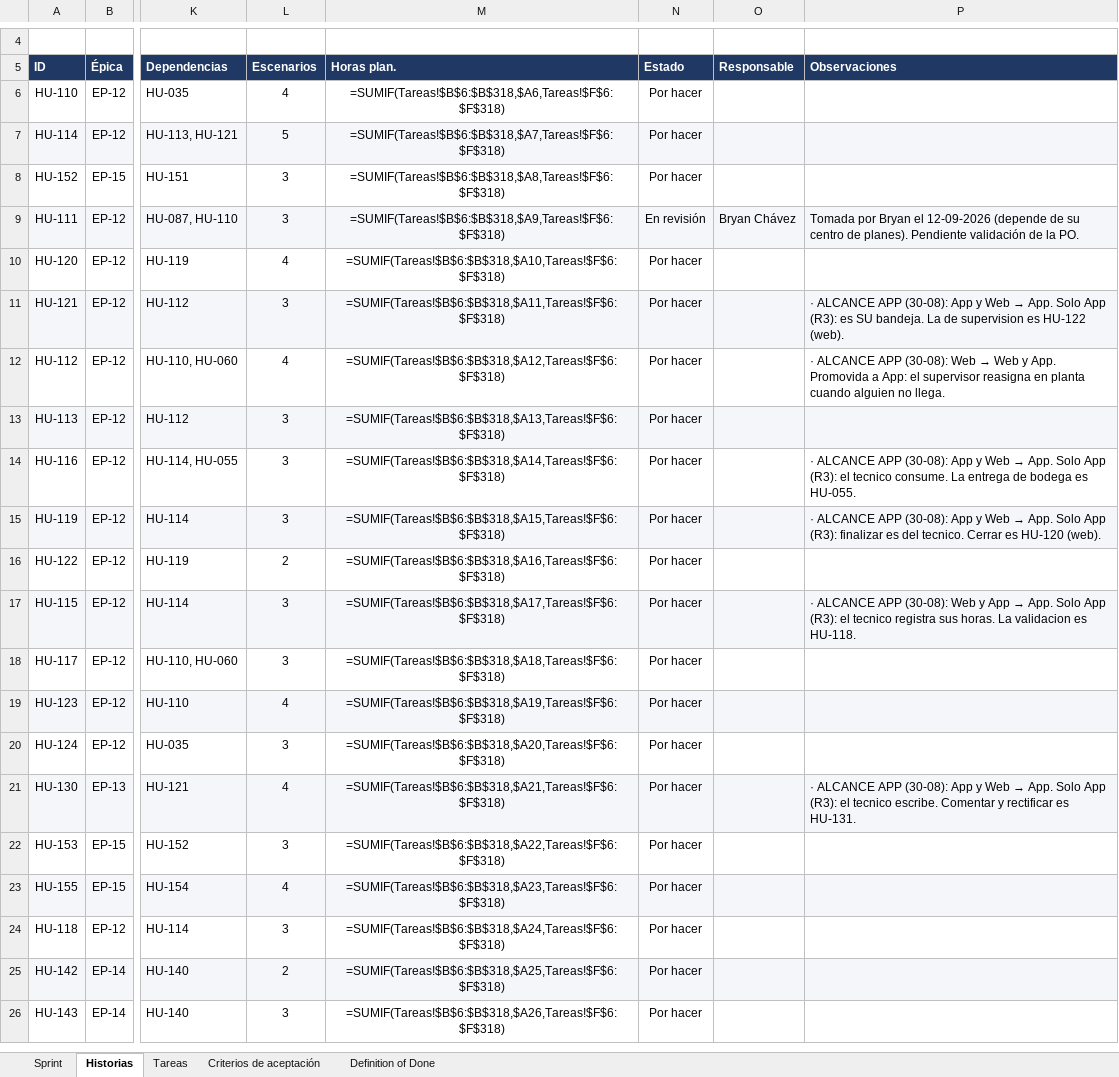
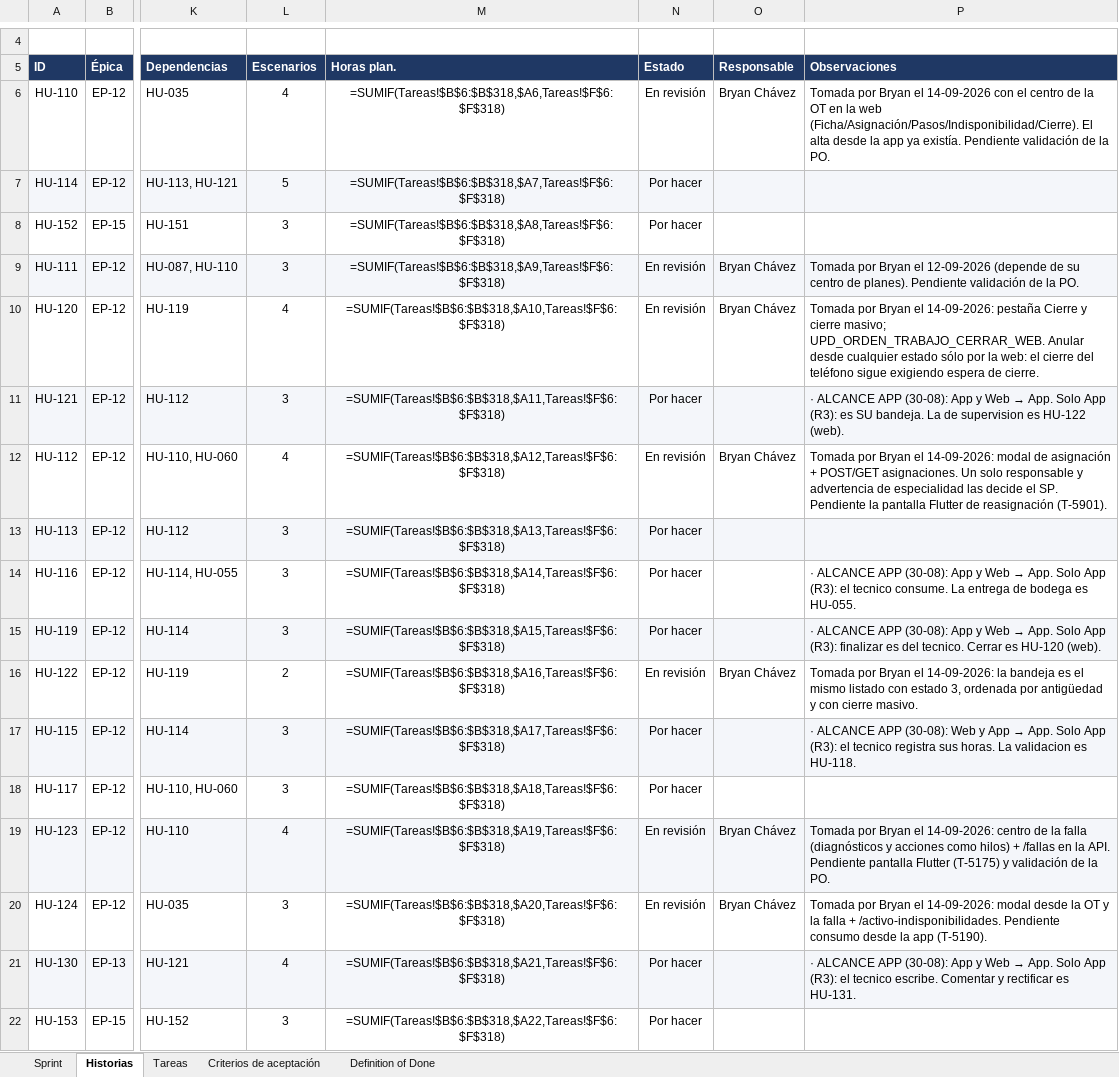
Before and after one commit to CodigoCreativoCL/SIGMA, an Excel workbook: Fase 2/Sprint Backlogs/SIGMA_Sprint_Backlog_S5.xlsx, sheet Historias, drawn as a sheet; only a part is shown, gaps mark what is left out; the shorter side is filled out with more unchanged rows; values as stored, in another font and other column widths than the file's, no borders; formulas without a stored value are shown as written; conditional formats not drawn; the diff names each change by its address in the sheet, - before the commit and + after, or states it on an @@ line.

```diff
--- a/Fase 2/Sprint Backlogs/SIGMA_Sprint_Backlog_S5.xlsx (sheet Historias)
+++ b/Fase 2/Sprint Backlogs/SIGMA_Sprint_Backlog_S5.xlsx (sheet Historias)
-N6 (Estado): Por hacer
+N6 (Estado): En revisión
-O6 (Responsable): (empty)
+O6 (Responsable): Bryan Chávez
-P6 (Observaciones): (empty)
+P6 (Observaciones): Tomada por Bryan el 14-09-2026 con el centro de la OT en la web (Ficha/Asignación/Pasos/Indisponibilidad/Cierre). El alta desde la app ya existía. Pendiente validación de la PO.
-N10 (Estado): Por hacer
+N10 (Estado): En revisión
-O10 (Responsable): (empty)
+O10 (Responsable): Bryan Chávez
-P10 (Observaciones): (empty)
+P10 (Observaciones): Tomada por Bryan el 14-09-2026: pestaña Cierre y cierre masivo; UPD_ORDEN_TRABAJO_CERRAR_WEB. Anular desde cualquier estado sólo por la web: el cierre del teléfono sigue exigiendo espera de cierre.
-N12 (Estado): Por hacer
+N12 (Estado): En revisión
-O12 (Responsable): (empty)
+O12 (Responsable): Bryan Chávez
@@ P12 (Observaciones): · ALCANCE APP (30-08): Web → Web y App. Promovida a App: el supervisor reasigna en planta cuando alguien no llega. → Tomada por Bryan el 14-09-2026: modal de asignación + POST/GET asignaciones. Un solo responsable y advertencia de especialidad las decide el SP. Pendiente la pantalla Flutter de reasignación (T-5901). @@
-N16 (Estado): Por hacer
+N16 (Estado): En revisión
-O16 (Responsable): (empty)
+O16 (Responsable): Bryan Chávez
-P16 (Observaciones): (empty)
+P16 (Observaciones): Tomada por Bryan el 14-09-2026: la bandeja es el mismo listado con estado 3, ordenada por antigüedad y con cierre masivo.
-N19:N20 (Estado): Por hacer
+N19:N20 (Estado): En revisión
-O19:O20 (Responsable): (empty)
+O19:O20 (Responsable): Bryan Chávez
-P19 (Observaciones): (empty)
+P19 (Observaciones): Tomada por Bryan el 14-09-2026: centro de la falla (diagnósticos y acciones como hilos) + /fallas en la API. Pendiente pantalla Flutter (T-5175) y validación de la PO.
-P20 (Observaciones): (empty)
+P20 (Observaciones): Tomada por Bryan el 14-09-2026: modal desde la OT y la falla + /activo-indisponibilidades. Pendiente consumo desde la app (T-5190).
```
Also changed, not shown: sheet Tareas, sheet Criterios de aceptación, 21 other files.
